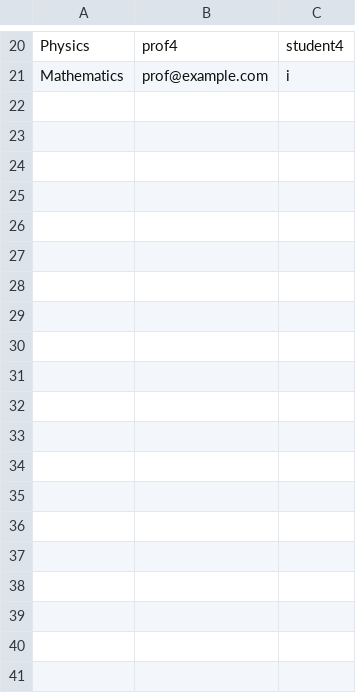
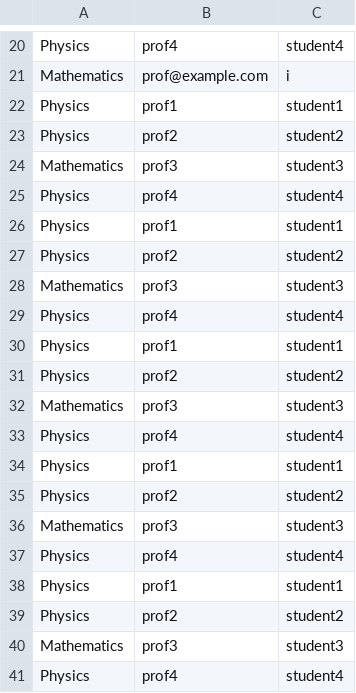
Before and after one commit to Vaanemm/System-Programming, a CSV file: StudentManagement/StudentManagement/enrollment.csv, drawn as a sheet; only a part is shown, gaps mark what is left out; the diff names each change by its address in the sheet, - before the commit and + after, or states it on an @@ line.

```diff
--- a/StudentManagement/StudentManagement/enrollment.csv
+++ b/StudentManagement/StudentManagement/enrollment.csv
+row 22: Physics | prof1 | student1
+row 23: Physics | prof2 | student2
+row 24: Mathematics | prof3 | student3
+row 25: Physics | prof4 | student4
+row 26: Physics | prof1 | student1
+row 27: Physics | prof2 | student2
+row 28: Mathematics | prof3 | student3
+row 29: Physics | prof4 | student4
+row 30: Physics | prof1 | student1
+row 31: Physics | prof2 | student2
+row 32: Mathematics | prof3 | student3
+row 33: Physics | prof4 | student4
+row 34: Physics | prof1 | student1
+row 35: Physics | prof2 | student2
+row 36: Mathematics | prof3 | student3
+row 37: Physics | prof4 | student4
+row 38: Physics | prof1 | student1
+row 39: Physics | prof2 | student2
+row 40: Mathematics | prof3 | student3
+row 41: Physics | prof4 | student4
```
Also changed, not shown: 1 other file.
